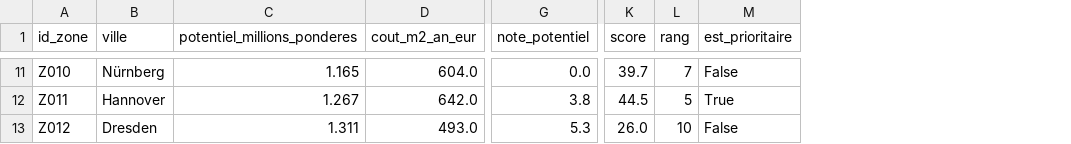
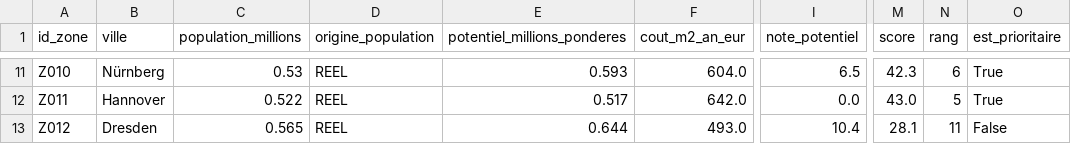
Before and after one commit to jeanlisek/Projet-Crocs-Expansion, a CSV file: data/gold/exports/city_scoring.csv, drawn as a sheet; only a part is shown, gaps mark what is left out; addresses are those after the commit; the diff covers the shown part only; the diff names each change by its address in the sheet, - before the commit and + after, or states it on an @@ line.

Commit message:
T8 : sensibilité du payback, population Destatis, référence France, statuts
- Vue sensibilite_payback : payback du scénario pessimiste (centre
  commercial) selon les ETP (3 à 5,35) et le CA/m² (75 à 105 % de la
  France), avec la frontière GO (ca_m2_ratio_min_go, etp_max_go).
  Grille dans config/hypotheses.yaml ; seuils inchangés.
- city_scoring : potentiel calculé sur la population officielle Destatis.
- Vue business_case_france : magasins France sur le même périmètre de
  coûts que l'Allemagne, en lignes INFO dans kpi_summary.
- Statuts conformes au README 2.3 : coût d'occupation et point mort en
  CALCUL. README 4.2 : coût d'occupation jugé sur le scénario central
  (CONVENTION).
- Exports kpi_summary et city_scoring régénérés.

```diff
--- a/data/gold/exports/city_scoring.csv
+++ b/data/gold/exports/city_scoring.csv
+column C (population_millions), rows 11-13: 0.53 | 0.522 | 0.565
+column D (origine_population), rows 11-13: all REEL
-E11 (potentiel_millions_ponderes): 1.165
+E11 (potentiel_millions_ponderes): 0.593
-I11 (note_potentiel): 0.0
+I11 (note_potentiel): 6.5
-M11 (score): 39.7
+M11 (score): 42.3
-N11 (rang): 7
+N11 (rang): 6
-O11 (est_prioritaire): False
+O11 (est_prioritaire): True
-E12 (potentiel_millions_ponderes): 1.267
+E12 (potentiel_millions_ponderes): 0.517
-I12 (note_potentiel): 3.8
+I12 (note_potentiel): 0.0
-M12 (score): 44.5
+M12 (score): 43.0
-E13 (potentiel_millions_ponderes): 1.311
+E13 (potentiel_millions_ponderes): 0.644
-I13 (note_potentiel): 5.3
+I13 (note_potentiel): 10.4
-M13 (score): 26.0
+M13 (score): 28.1
-N13 (rang): 10
+N13 (rang): 11
```
Also changed, not shown: 29 edited cells elsewhere in this file, data/gold/exports/kpi_summary.csv, 8 other files.
